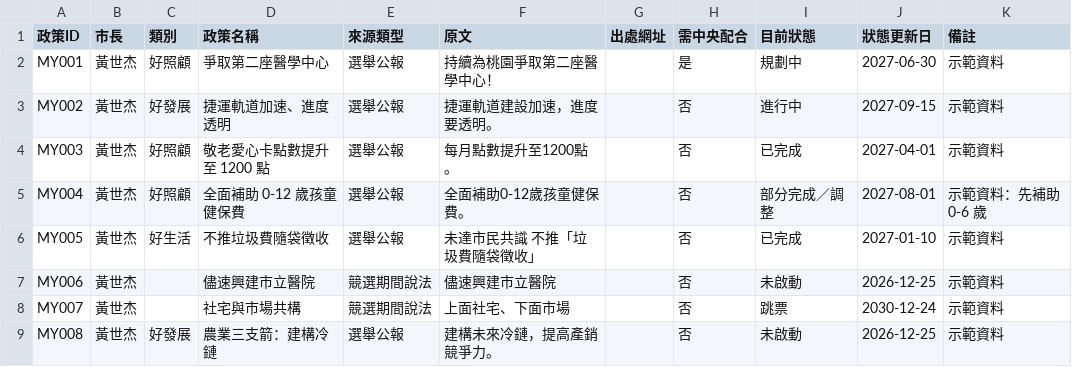
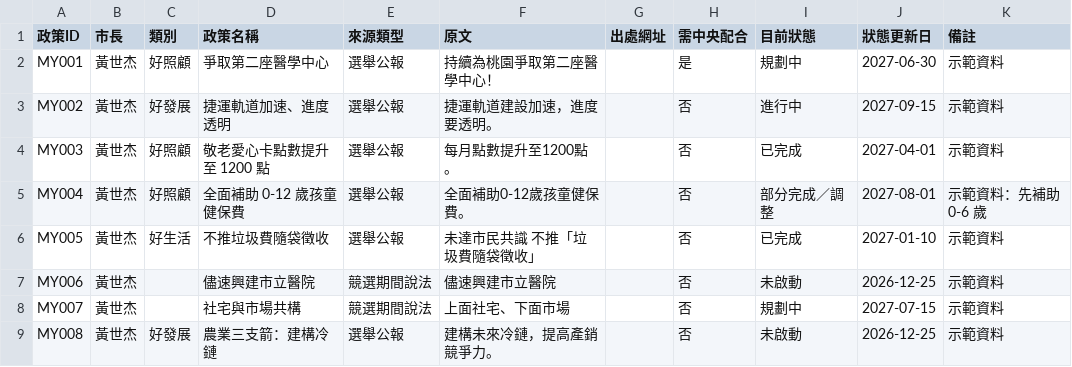
Before and after one commit to miniportfolio/taoyuanpolicysupervision, a CSV file: data/demo/政策.csv, drawn as a sheet.

```diff
--- a/data/demo/政策.csv
+++ b/data/demo/政策.csv
@@ -7,3 +7,3 @@ MY005,黃世杰,好生活,不推垃圾費隨袋徵收,選舉公報,未達市民
 MY006,黃世杰,,儘速興建市立醫院,競選期間說法,儘速興建市立醫院,,否,未啟動,2026-12-25,示範資料
-MY007,黃世杰,,社宅與市場共構,競選期間說法,上面社宅、下面市場,,否,跳票,2030-12-24,示範資料
+MY007,黃世杰,,社宅與市場共構,競選期間說法,上面社宅、下面市場,,否,規劃中,2027-07-15,示範資料
 MY008,黃世杰,好發展,農業三支箭：建構冷鏈,選舉公報,建構未來冷鏈，提高產銷競爭力。,,否,未啟動,2026-12-25,示範資料
```
Also changed, not shown: data/demo/進度.csv, 2 other files.
